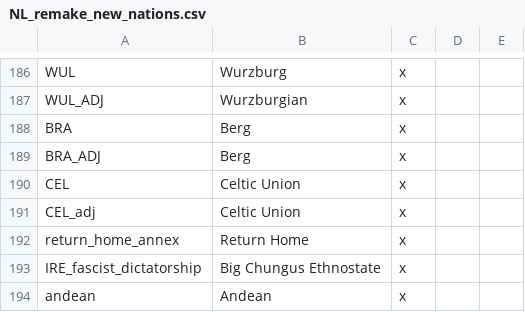
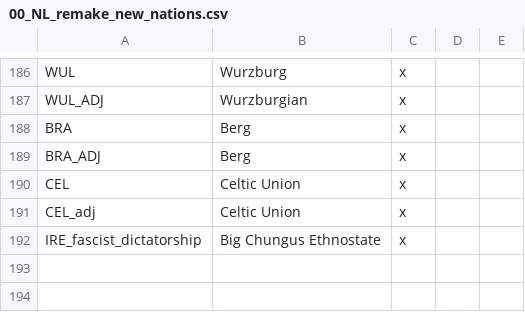
Before and after one commit to MaTi5893/Napoleon-s-Legacy-Remastered, a CSV file: Napoleon's Legacy_Remake/localisation/00_NL_remake_new_nations.csv (was Napoleon's Legacy_Remake/localisation/NL_remake_new_nations.csv), drawn as a sheet; only a part is shown, gaps mark what is left out.

```diff
--- a/Napoleon's Legacy_Remake/localisation/NL_remake_new_nations.csv
+++ b/Napoleon's Legacy_Remake/localisation/00_NL_remake_new_nations.csv
@@ -191,4 +191,2 @@ CEL;Celtic Union;x
 CEL_adj;Celtic Union;x
-return_home_annex;Return Home;x
 IRE_fascist_dictatorship;Big Chungus Ethnostate;x
-andean;Andean;x
```
Also changed, not shown: Napoleon's Legacy_Remake/localisation/00_NL_Misc.csv, 3 other files.
